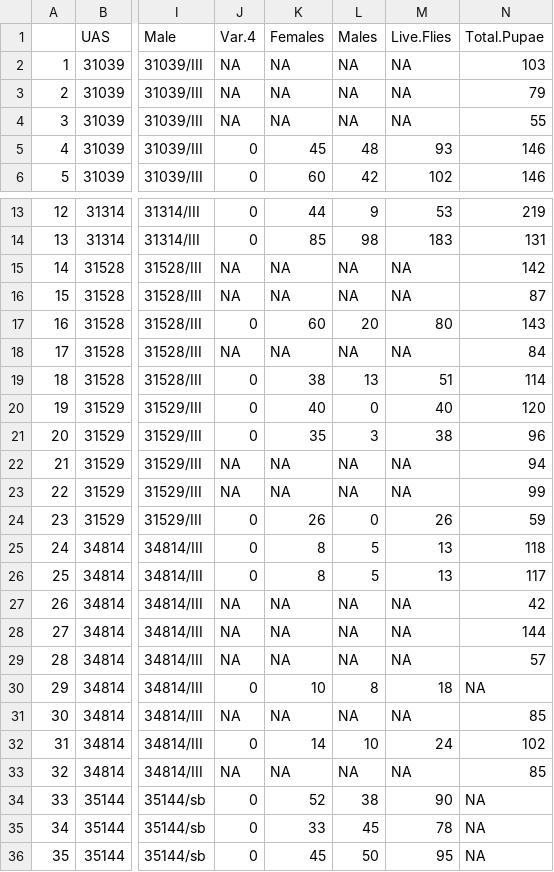
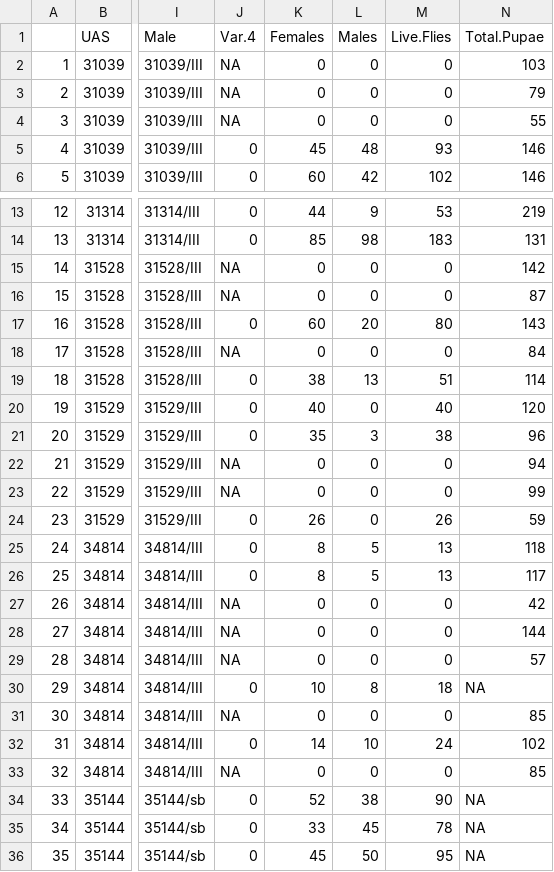
Before and after one commit to BridgesLab/DrosophilaMuscleFunction, a CSV file: Data/processed/Homozygous Crosses Pupae Data.csv, drawn as a sheet; only a part is shown, gaps mark what is left out; the diff covers the shown part only; the diff names each change by its address in the sheet, - before the commit and + after, or states it on an @@ line.

Commit message:
Added code for total number of flies

```diff
--- a/Data/processed/Homozygous Crosses Pupae Data.csv
+++ b/Data/processed/Homozygous Crosses Pupae Data.csv
-K2:K4 (Females): NA
+K2:K4 (Females): 0
-L2:L4 (Males): NA
+L2:L4 (Males): 0
-M2:M4 (Live.Flies): NA
+M2:M4 (Live.Flies): 0
-K15:K16 (Females): NA
+K15:K16 (Females): 0
-L15:L16 (Males): NA
+L15:L16 (Males): 0
-M15:M16 (Live.Flies): NA
+M15:M16 (Live.Flies): 0
-K18 (Females): NA
+K18 (Females): 0
-L18 (Males): NA
+L18 (Males): 0
-M18 (Live.Flies): NA
+M18 (Live.Flies): 0
-K22:K23 (Females): NA
+K22:K23 (Females): 0
-L22:L23 (Males): NA
+L22:L23 (Males): 0
-M22:M23 (Live.Flies): NA
+M22:M23 (Live.Flies): 0
-K27:K29 (Females): NA
+K27:K29 (Females): 0
-L27:L29 (Males): NA
+L27:L29 (Males): 0
-M27:M29 (Live.Flies): NA
+M27:M29 (Live.Flies): 0
-K31 (Females): NA
+K31 (Females): 0
-L31 (Males): NA
+L31 (Males): 0
-M31 (Live.Flies): NA
+M31 (Live.Flies): 0
-K33 (Females): NA
+K33 (Females): 0
-L33 (Males): NA
+L33 (Males): 0
-M33 (Live.Flies): NA
+M33 (Live.Flies): 0
```
Also changed, not shown: 27 edited cells elsewhere in this file, 27 other files.
